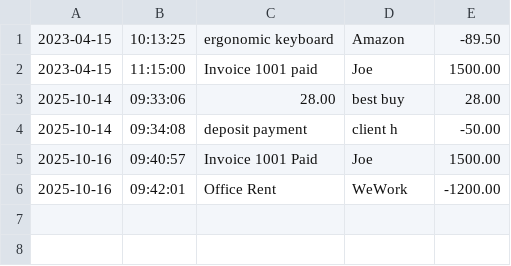
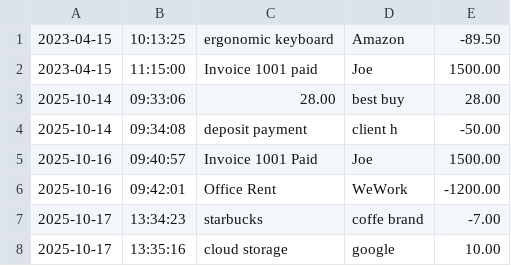
Before and after one commit to harrismontasia96-cell/Capstone, a CSV file: transactions.csv, drawn as a sheet; the diff names each change by its address in the sheet, - before the commit and + after, or states it on an @@ line.

```diff
--- a/transactions.csv
+++ b/transactions.csv
+row 7: 2025-10-17 | 13:34:23 | starbucks | coffe brand | -7.00
+row 8: 2025-10-17 | 13:35:16 | cloud storage | google | 10.00
```
Also changed, not shown: 4 other files.
